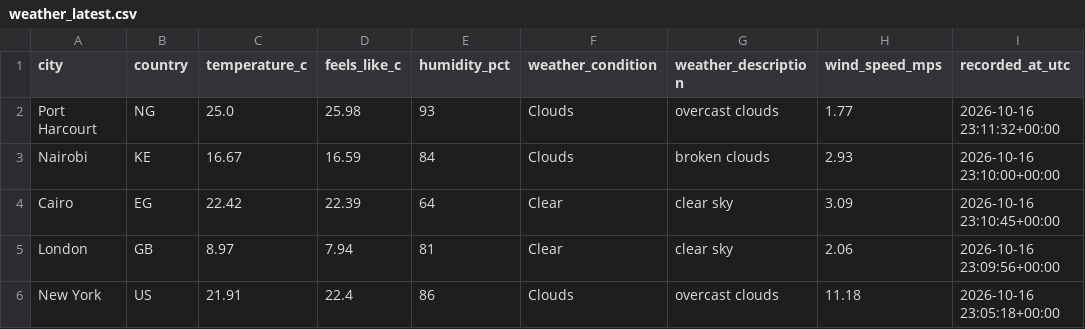
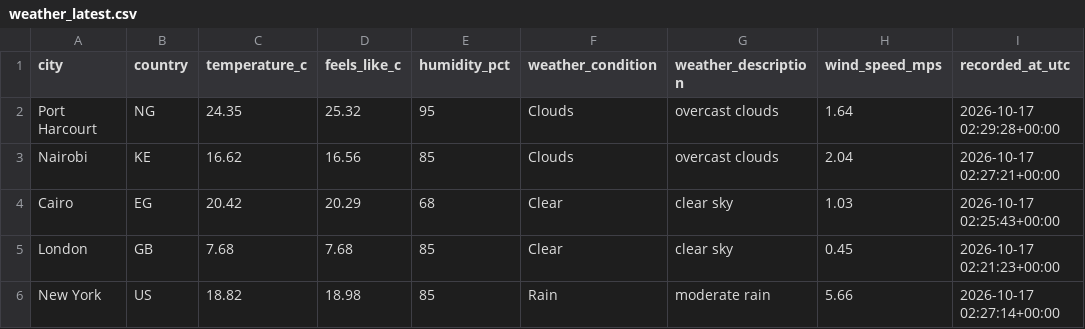
Before and after one commit to Kogbaraburabari/weather-etl-pipeline, a CSV file: data/weather_latest.csv, drawn as a sheet.

```diff
--- a/data/weather_latest.csv
+++ b/data/weather_latest.csv
@@ -1,6 +1,6 @@
 city,country,temperature_c,feels_like_c,humidity_pct,weather_condition,weather_description,wind_speed_mps,recorded_at_utc
-Port Harcourt,NG,25.0,25.98,93,Clouds,overcast clouds,1.77,2026-10-16 23:11:32+00:00
-Nairobi,KE,16.67,16.59,84,Clouds,broken clouds,2.93,2026-10-16 23:10:00+00:00
-Cairo,EG,22.42,22.39,64,Clear,clear sky,3.09,2026-10-16 23:10:45+00:00
-London,GB,8.97,7.94,81,Clear,clear sky,2.06,2026-10-16 23:09:56+00:00
-New York,US,21.91,22.4,86,Clouds,overcast clouds,11.18,2026-10-16 23:05:18+00:00
+Port Harcourt,NG,24.35,25.32,95,Clouds,overcast clouds,1.64,2026-10-17 02:29:28+00:00
+Nairobi,KE,16.62,16.56,85,Clouds,overcast clouds,2.04,2026-10-17 02:27:21+00:00
+Cairo,EG,20.42,20.29,68,Clear,clear sky,1.03,2026-10-17 02:25:43+00:00
+London,GB,7.68,7.68,85,Clear,clear sky,0.45,2026-10-17 02:21:23+00:00
+New York,US,18.82,18.98,85,Rain,moderate rain,5.66,2026-10-17 02:27:14+00:00
```
Also changed, not shown: 1 other file.
